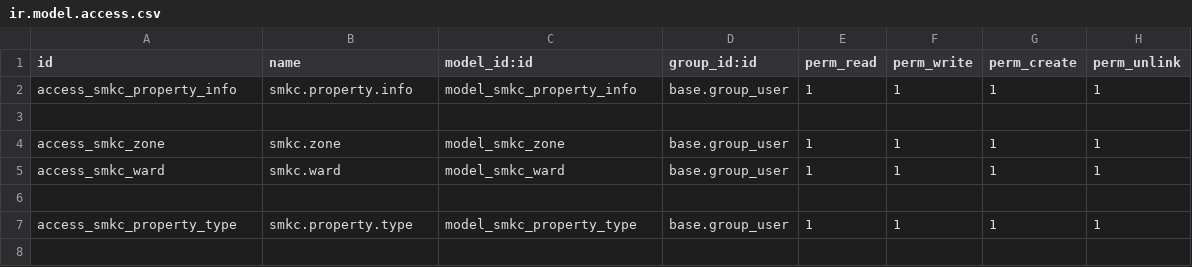
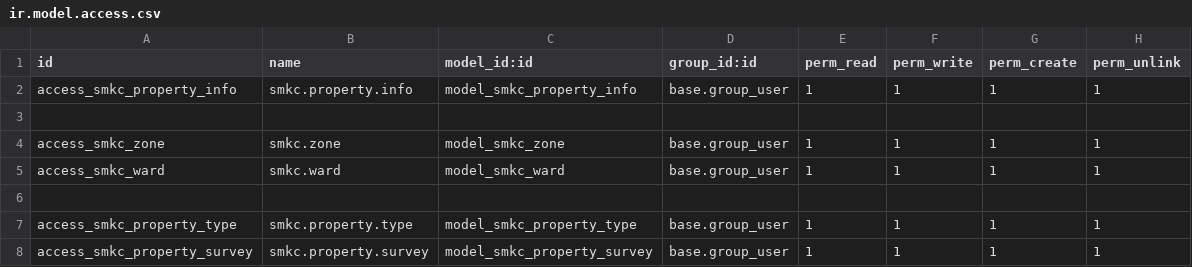
Before and after one commit to saurabhipro/custom_addons, a CSV file: smkc/security/ir.model.access.csv, drawn as a sheet.

Commit message:
property details form view

```diff
--- a/smkc/security/ir.model.access.csv
+++ b/smkc/security/ir.model.access.csv
@@ -7 +7,2 @@ access_smkc_ward,smkc.ward,model_smkc_ward,base.group_user,1,1,1,1
 access_smkc_property_type,smkc.property.type,model_smkc_property_type,base.group_user,1,1,1,1
+access_smkc_property_survey,smkc.property.survey,model_smkc_property_survey,base.group_user,1,1,1,1
```
Also changed, not shown: 6 other files.
